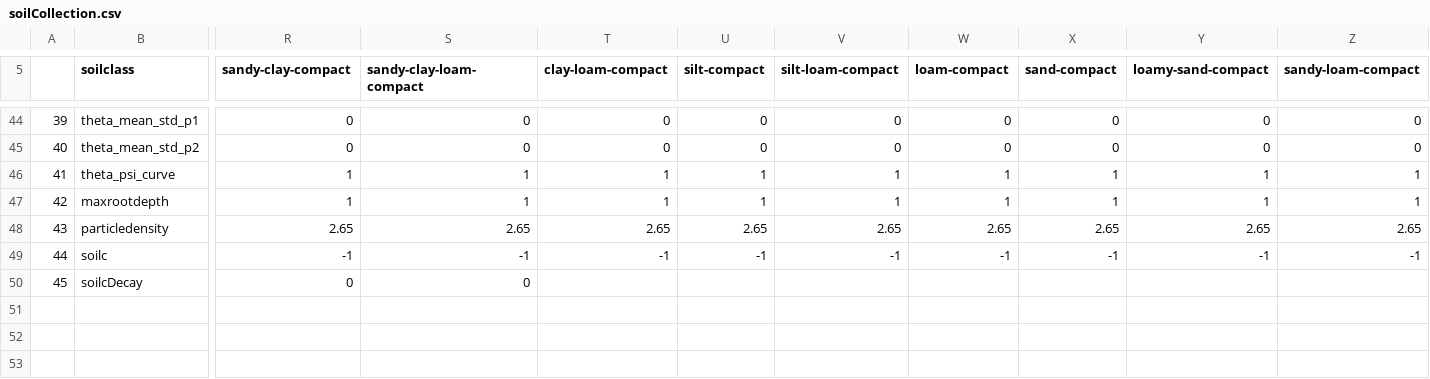
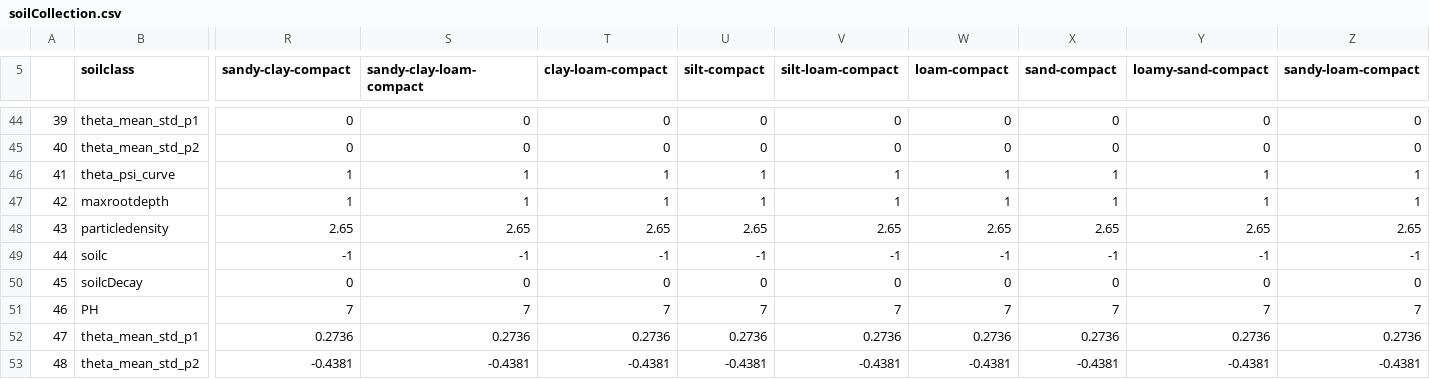
Before and after one commit to laurencelin/GIS2RHESSys, a CSV file: soilCollection.csv, drawn as a sheet; only a part is shown, gaps mark what is left out; rows hold the shown columns only; the diff names each change by its address in the sheet, - before the commit and + after, or states it on an @@ line.

Commit message:
allow soil pH and moisture variation inputs
allow soil pH and moisture variation inputs

```diff
--- a/soilCollection.csv
+++ b/soilCollection.csv
-T50 (clay-loam-compact): (empty)
+T50 (clay-loam-compact): 0
-U50 (silt-compact): (empty)
+U50 (silt-compact): 0
-V50 (silt-loam-compact): (empty)
+V50 (silt-loam-compact): 0
-W50 (loam-compact): (empty)
+W50 (loam-compact): 0
-X50 (sand-compact): (empty)
+X50 (sand-compact): 0
-Y50 (loamy-sand-compact): (empty)
+Y50 (loamy-sand-compact): 0
-Z50 (sandy-loam-compact): (empty)
+Z50 (sandy-loam-compact): 0
+row 51: 46 | PH | 7 | 7 | 7 | 7 | 7 | 7 | 7 | 7 | 7
+row 52: 47 | theta_mean_std_p1 | 0.2736 | 0.2736 | 0.2736 | 0.2736 | 0.2736 | 0.2736 | 0.2736 | 0.2736 | 0.2736
+row 53: 48 | theta_mean_std_p2 | -0.4381 | -0.4381 | -0.4381 | -0.4381 | -0.4381 | -0.4381 | -0.4381 | -0.4381 | -0.4381
```
Also changed, not shown: 2 other files.
